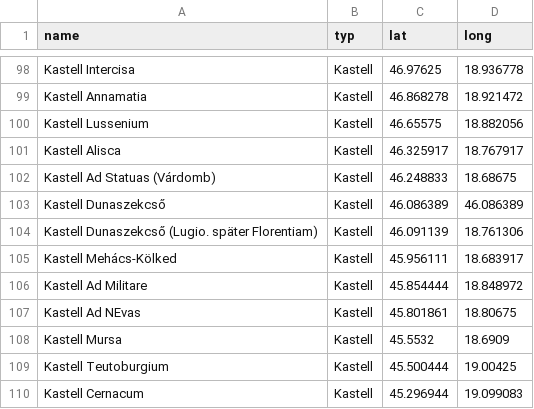
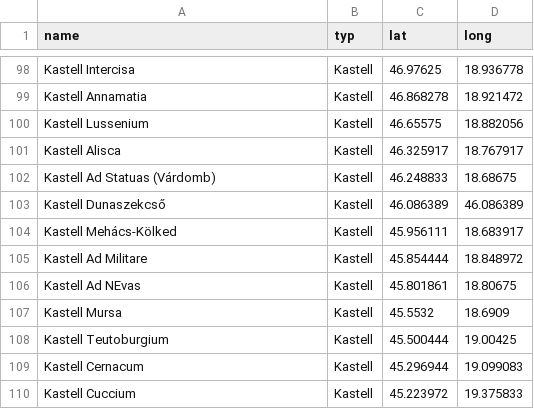
Before and after one commit to Research-Squirrel-Engineers/limes, a CSV file: csv/LimesPannoniaInferior.csv, drawn as a sheet; only a part is shown, gaps mark what is left out; the shorter side is filled out with more unchanged rows.

```diff
--- a/csv/LimesPannoniaInferior.csv
+++ b/csv/LimesPannoniaInferior.csv
@@ -103,3 +103,2 @@ Kastell Ad Statuas (Várdomb)	Kastell	46.248833	18.68675
 Kastell Dunaszekcső	Kastell	46.086389	46.086389
-Kastell Dunaszekcső (Lugio. später Florentiam)	Kastell	46.091139	18.761306
 Kastell Mehács-Kölked	Kastell	45.956111	18.683917
```
Also changed, not shown: csv/LimesDacicus.csv, csv/LimesPannoniaSuperior.csv, 6 other files.
